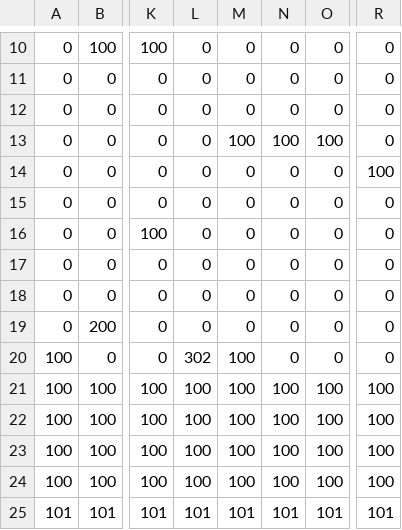
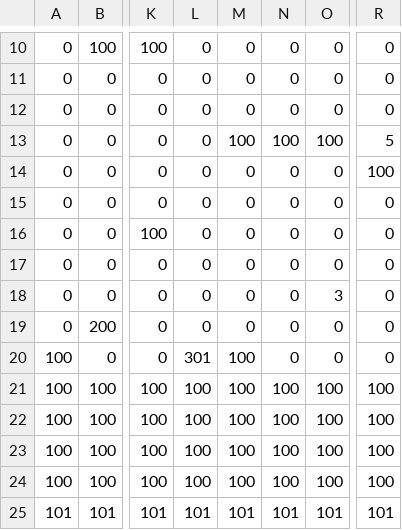
Before and after one commit to lirenneedhelp/SP3, a CSV file: SP3_Framework/App/Maps/DM2213_Map_Level_01.csv, drawn as a sheet; only a part is shown, gaps mark what is left out; the diff names each change by its address in the sheet, - before the commit and + after, or states it on an @@ line.

```diff
--- a/SP3_Framework/App/Maps/DM2213_Map_Level_01.csv
+++ b/SP3_Framework/App/Maps/DM2213_Map_Level_01.csv
-R13: 0
+R13: 5
-O18: 0
+O18: 3
-L20: 302
+L20: 301
```
Also changed, not shown: 5 other files.
